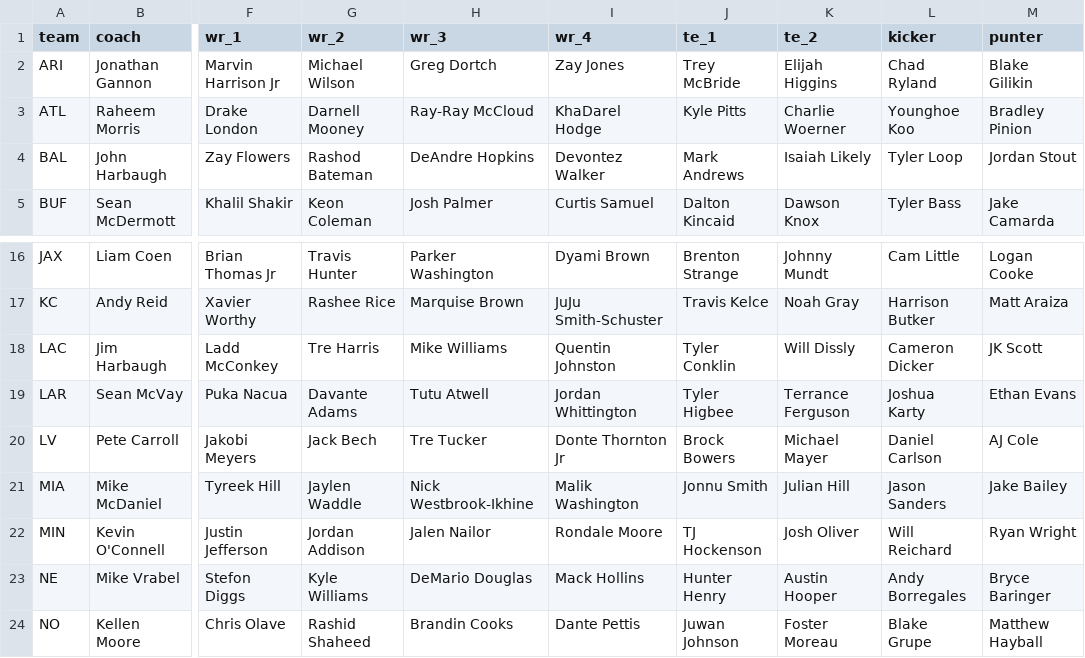
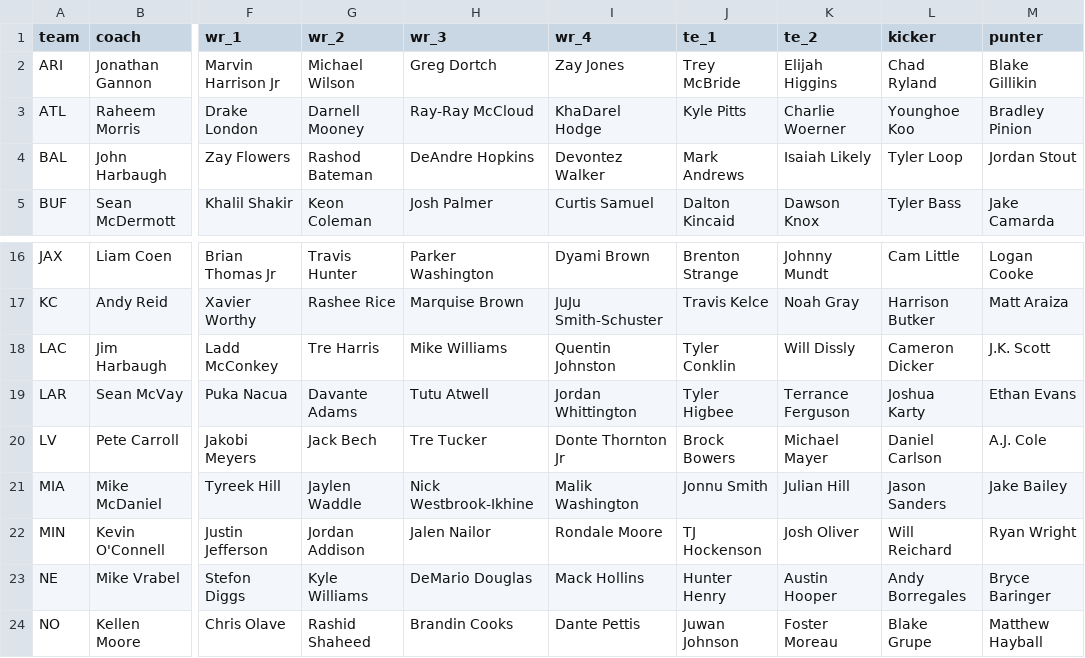
Before and after one commit to traskcon/Monte-carlo-NFL, a CSV file: teams.csv, drawn as a sheet; only a part is shown, gaps mark what is left out; the diff names each change by its address in the sheet, - before the commit and + after, or states it on an @@ line.

```diff
--- a/teams.csv
+++ b/teams.csv
-M2 (punter): Blake Gilikin
+M2 (punter): Blake Gillikin
-M18 (punter): JK Scott
+M18 (punter): J.K. Scott
-M20 (punter): AJ Cole
+M20 (punter): A.J. Cole
```
Also changed, not shown: 2 other files.
